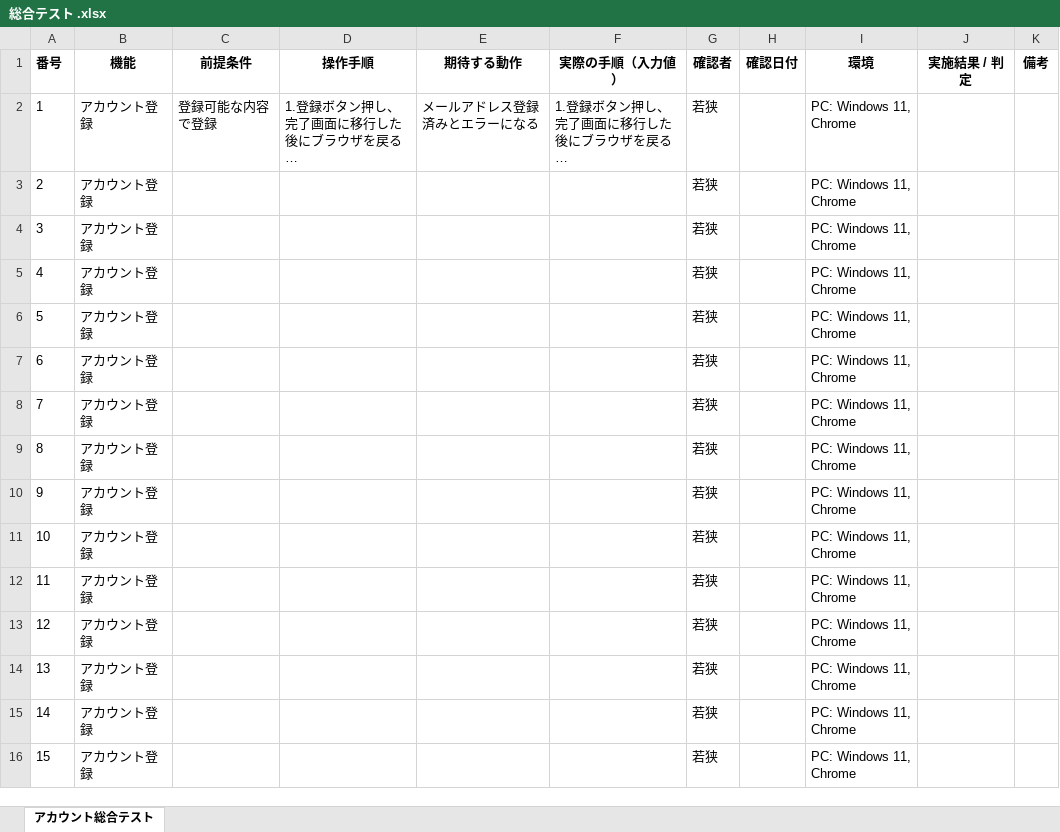
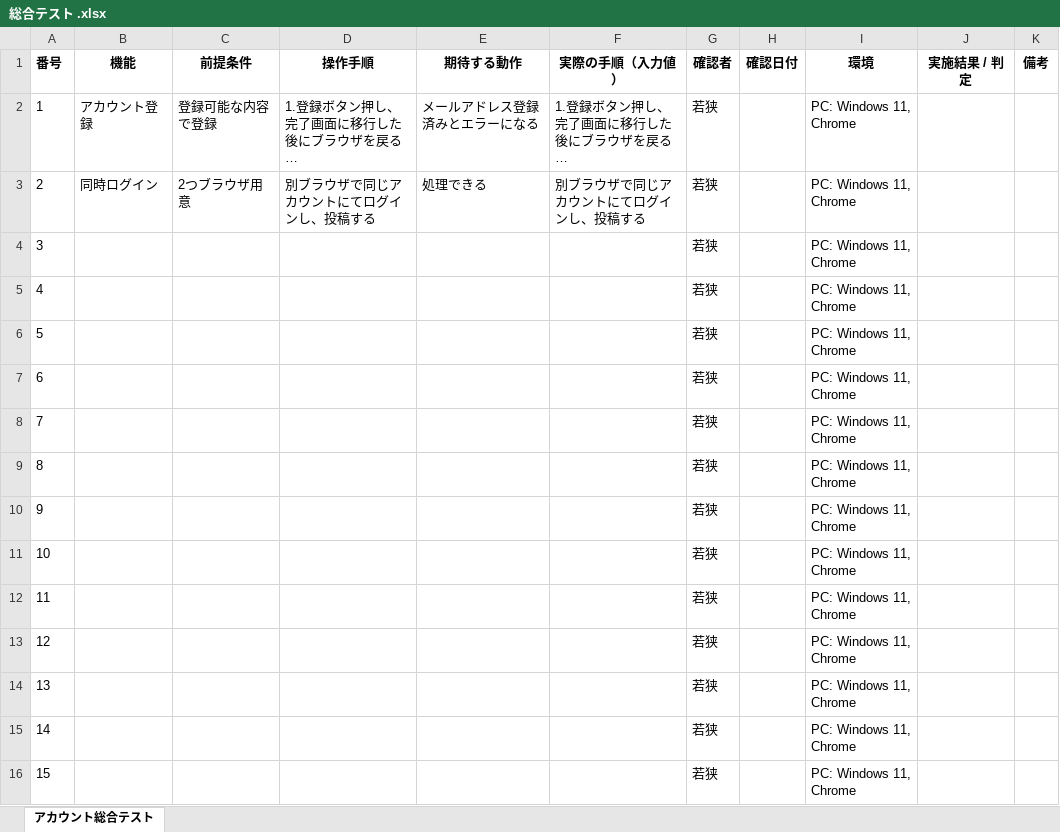
Before and after one commit to waka-di/ToDoList, an Excel workbook: 単体・総合テスト/総合テスト .xlsx, sheet アカウント総合テスト, drawn as a sheet; only a part is shown; long unchanged cells end in …; values as stored, in another font and other column widths than the file's, no borders; the diff covers the shown part only; the diff names each change by its address in the sheet, - before the commit and + after, or states it on an @@ line.

```diff
--- a/単体・総合テスト/総合テスト .xlsx (sheet アカウント総合テスト)
+++ b/単体・総合テスト/総合テスト .xlsx (sheet アカウント総合テスト)
-B3 (機能): アカウント登録
+B3 (機能): 同時ログイン
-C3 (前提条件): (empty)
+C3 (前提条件): 2つブラウザ用意
-D3 (操作手順): (empty)
+D3 (操作手順): 別ブラウザで同じアカウントにてログインし、投稿する
-E3 (期待する動作): (empty)
+E3 (期待する動作): 処理できる
-F3 (実際の手順（入力値）): (empty)
+F3 (実際の手順（入力値）): 別ブラウザで同じアカウントにてログインし、投稿する
-B4:B16 (機能): アカウント登録
+B4:B16 (機能): (empty)
```
Also changed, not shown: 98 edited cells elsewhere in this sheet, 7 other files.
